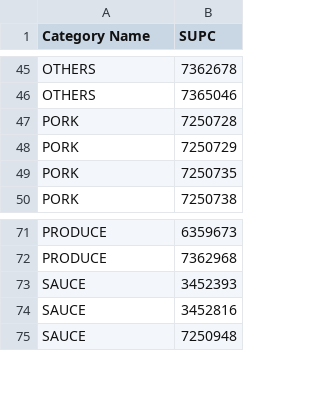
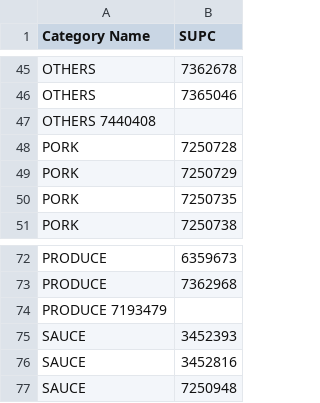
Before and after one commit to estebanmunoz-gen/non_data, a TSV file: Helper.tsv, drawn as a sheet; only a part is shown, gaps mark what is left out.

Commit message:
Update Helper.tsv with new entries

```diff
--- a/Helper.tsv
+++ b/Helper.tsv
@@ -46,2 +46,3 @@ OTHERS	7362678
 OTHERS	7365046
+OTHERS  7440408
 PORK	7250728
@@ -72,2 +73,3 @@ PRODUCE	6359673
 PRODUCE	7362968
+PRODUCE  7193479
 SAUCE	3452393
```
